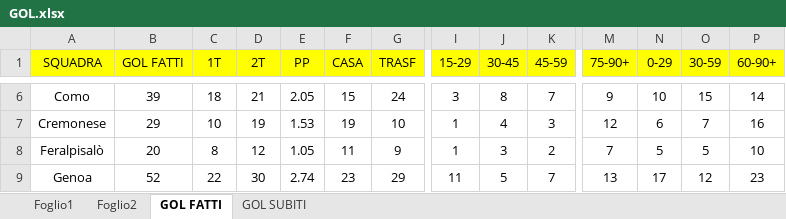
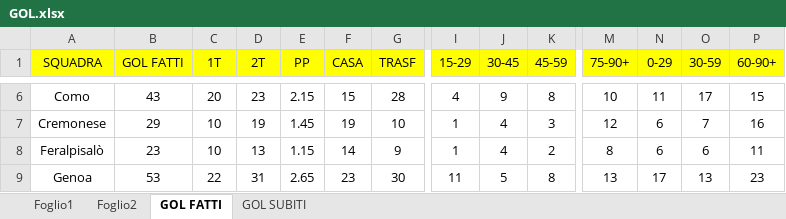
Before and after one commit to elrampa92/VFCu19, an Excel workbook: DATABASE/GOL.xlsx, sheet GOL FATTI, drawn as a sheet; only a part is shown, gaps mark what is left out; values as stored, in another font and other column widths than the file's, no borders; charts and pictures and conditional formats not drawn; the diff covers the shown part only; the diff names each change by its address in the sheet, - before the commit and + after, or states it on an @@ line.

```diff
--- a/DATABASE/GOL.xlsx (sheet GOL FATTI)
+++ b/DATABASE/GOL.xlsx (sheet GOL FATTI)
-B6 (GOL FATTI): 39
+B6 (GOL FATTI): 43
-C6 (1T): 18
+C6 (1T): 20
-D6 (2T): 21
+D6 (2T): 23
-E6 (PP): 2.05
+E6 (PP): 2.15
-G6 (TRASF): 24
+G6 (TRASF): 28
-I6 (15-29): 3
+I6 (15-29): 4
-J6 (30-45): 8
+J6 (30-45): 9
-K6 (45-59): 7
+K6 (45-59): 8
-M6 (75-90+): 9
+M6 (75-90+): 10
-N6 (0-29): 10
+N6 (0-29): 11
-O6 (30-59): 15
+O6 (30-59): 17
-P6 (60-90+): 14
+P6 (60-90+): 15
-E7 (PP): 1.53
+E7 (PP): 1.45
-B8 (GOL FATTI): 20
+B8 (GOL FATTI): 23
-C8 (1T): 8
+C8 (1T): 10
-D8 (2T): 12
+D8 (2T): 13
-E8 (PP): 1.05
+E8 (PP): 1.15
-F8 (CASA): 11
+F8 (CASA): 14
-J8 (30-45): 3
+J8 (30-45): 4
-M8 (75-90+): 7
+M8 (75-90+): 8
-N8 (0-29): 5
+N8 (0-29): 6
-O8 (30-59): 5
+O8 (30-59): 6
-P8 (60-90+): 10
+P8 (60-90+): 11
-B9 (GOL FATTI): 52
+B9 (GOL FATTI): 53
-D9 (2T): 30
+D9 (2T): 31
-E9 (PP): 2.74
+E9 (PP): 2.65
-G9 (TRASF): 29
+G9 (TRASF): 30
-K9 (45-59): 7
+K9 (45-59): 8
-O9 (30-59): 12
+O9 (30-59): 13
```
Also changed, not shown: 80 edited cells elsewhere in this sheet, sheet Foglio1, sheet GOL SUBITI, charts or pictures.
